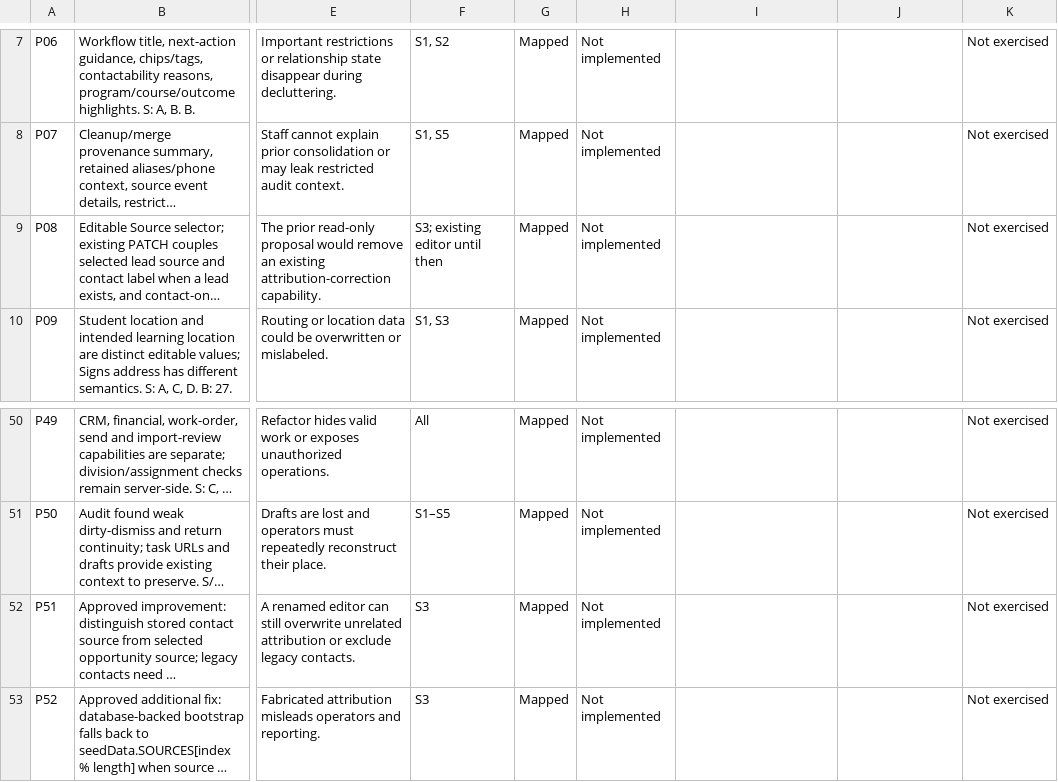
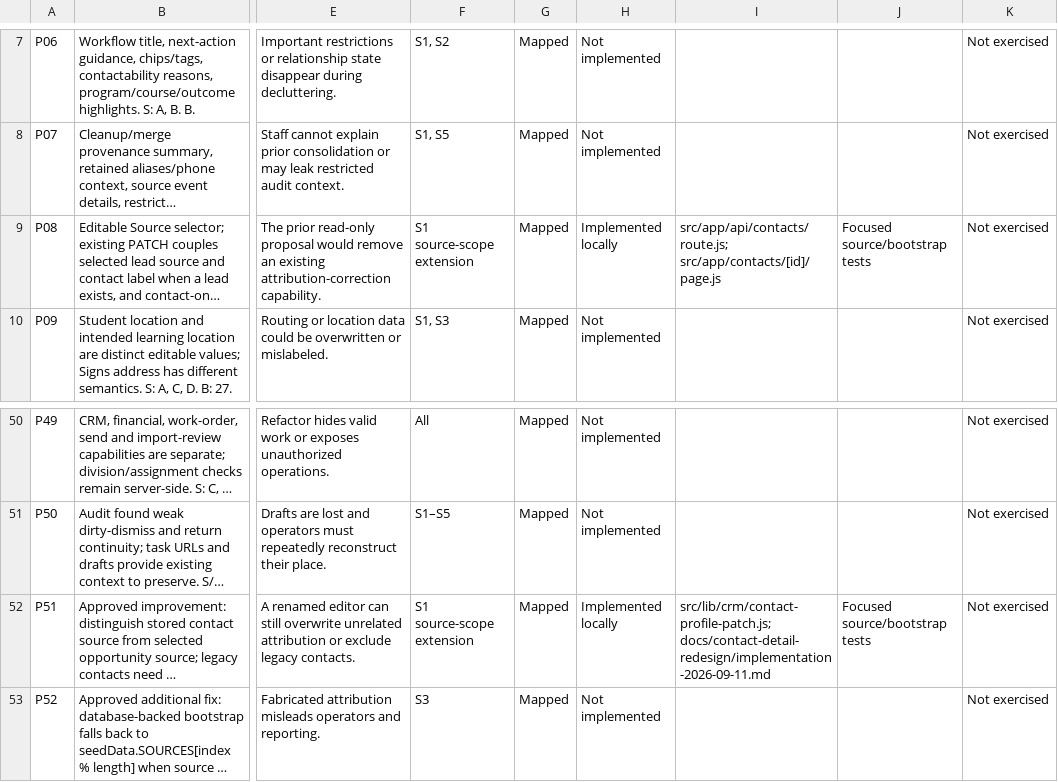
Before and after one commit to denegria/AIT-CRM, a CSV file: docs/contact-detail-redesign/functionality-parity.csv, drawn as a sheet; only a part is shown, gaps mark what is left out; long unchanged cells end in …; the diff names each change by its address in the sheet, - before the commit and + after, or states it on an @@ line.

Commit message:
fix(contacts): separate contact and inquiry source saves

```diff
--- a/docs/contact-detail-redesign/functionality-parity.csv
+++ b/docs/contact-detail-redesign/functionality-parity.csv
-F9: S3; existing editor until then
+F9: S1 source-scope extension
-H9: Not implemented
+H9: Implemented locally
-I9: (empty)
+I9: src/app/api/contacts/route.js; src/app/contacts/[id]/page.js
-J9: (empty)
+J9: Focused source/bootstrap tests
-F52: S3
+F52: S1 source-scope extension
-H52: Not implemented
+H52: Implemented locally
-I52: (empty)
+I52: src/lib/crm/contact-profile-patch.js; docs/contact-detail-redesign/implementation-2026-09-11.md
-J52: (empty)
+J52: Focused source/bootstrap tests
```
Also changed, not shown: 13 other files.
